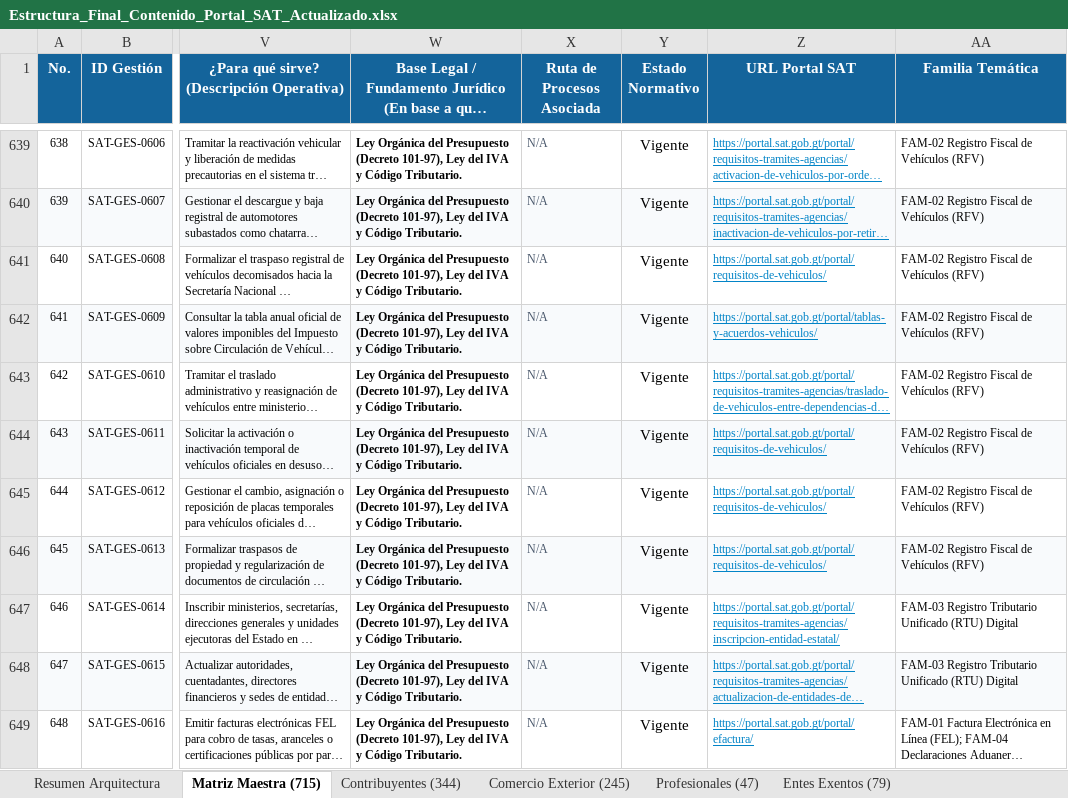
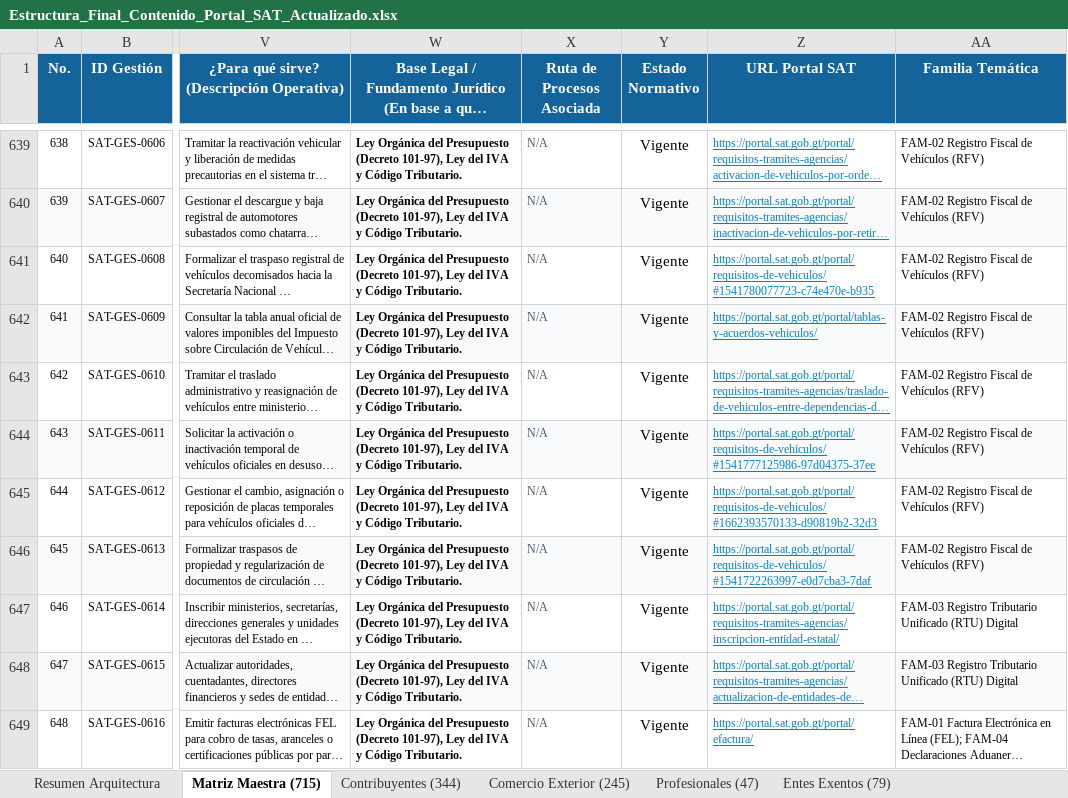
Before and after one commit to elKevin24/SAT, an Excel workbook: docs/fuentes-datos/02_archivos_producto_entregables/Estructura_Final_Contenido_Portal_SAT_Actualizado.xlsx, sheet Matriz Maestra (715), drawn as a sheet; only a part is shown, gaps mark what is left out; long unchanged cells end in …; values as stored, in another font and other column widths than the file's, no borders; the diff covers the shown part only; the diff names each change by its address in the sheet, - before the commit and + after, or states it on an @@ line.

Commit message:
feat(ia, deep-links): mapear anclas profundas WPBakery a trámites y sincronizar datasets, excel y nosql

```diff
--- a/docs/fuentes-datos/02_archivos_producto_entregables/Estructura_Final_Contenido_Portal_SAT_Actualizado.xlsx (sheet Matriz Maestra (715))
+++ b/docs/fuentes-datos/02_archivos_producto_entregables/Estructura_Final_Contenido_Portal_SAT_Actualizado.xlsx (sheet Matriz Maestra (715))
-Z641 (URL Portal SAT): https://portal.sat.gob.gt/portal/requisitos-de-vehiculos/
+Z641 (URL Portal SAT): https://portal.sat.gob.gt/portal/requisitos-de-vehiculos/#1541780077723-c74e470e-b935
-Z644 (URL Portal SAT): https://portal.sat.gob.gt/portal/requisitos-de-vehiculos/
+Z644 (URL Portal SAT): https://portal.sat.gob.gt/portal/requisitos-de-vehiculos/#1541777125986-97d04375-37ee
-Z645 (URL Portal SAT): https://portal.sat.gob.gt/portal/requisitos-de-vehiculos/
+Z645 (URL Portal SAT): https://portal.sat.gob.gt/portal/requisitos-de-vehiculos/#1662393570133-d90819b2-32d3
-Z646 (URL Portal SAT): https://portal.sat.gob.gt/portal/requisitos-de-vehiculos/
+Z646 (URL Portal SAT): https://portal.sat.gob.gt/portal/requisitos-de-vehiculos/#1541722263997-e0d7cba3-7daf
```
Also changed, not shown: 43 edited cells elsewhere in this sheet, sheet Entes Exentos (79), sheet Contribuyentes (344), sheet Comercio Exterior (245), sheet Profesionales (47), docs/fuentes-datos/02_archivos_producto_entregables/Catalogo_Contenidos_Unicos_Portal_SAT.xlsx, 5 other files.
